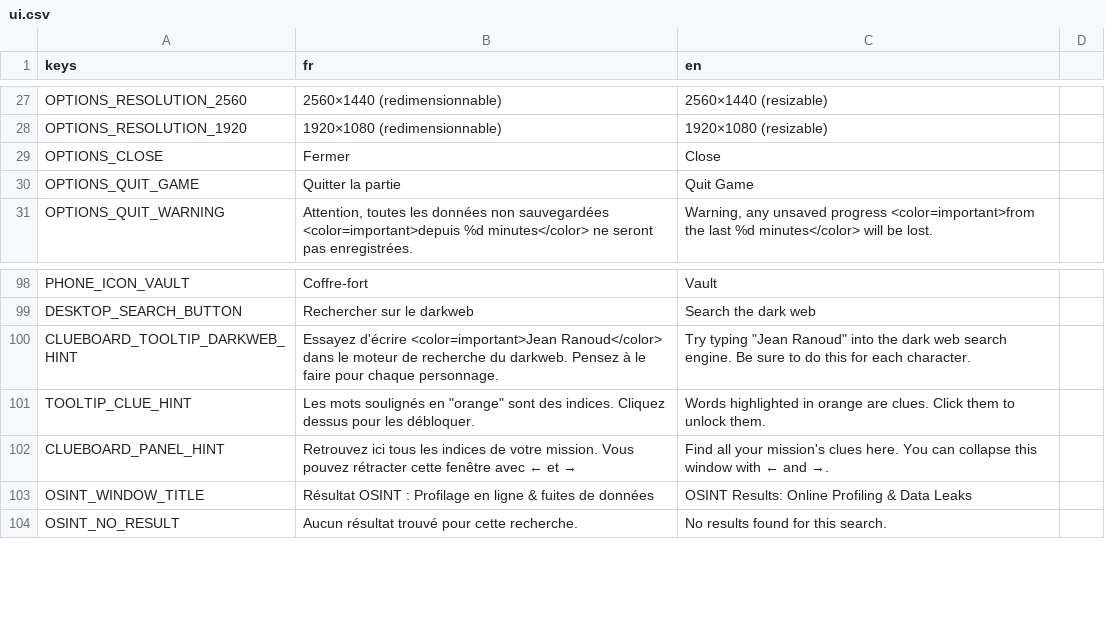
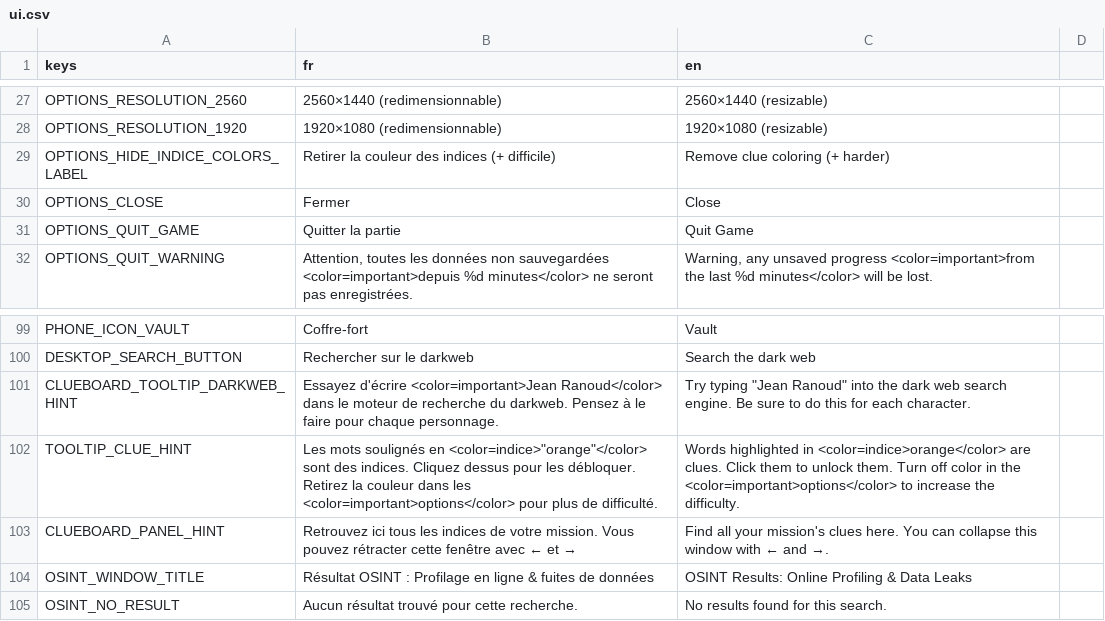
Before and after one commit to creerjeuvideoseul/whitehat_godot, a CSV file: translations/ui.csv, drawn as a sheet; only a part is shown, gaps mark what is left out.

```diff
--- a/translations/ui.csv
+++ b/translations/ui.csv
@@ -28,2 +28,3 @@ OPTIONS_RESOLUTION_2560,2560×1440 (redimensionnable),2560×1440 (resizable)
 OPTIONS_RESOLUTION_1920,1920×1080 (redimensionnable),1920×1080 (resizable)
+OPTIONS_HIDE_INDICE_COLORS_LABEL,Retirer la couleur des indices (+ difficile),Remove clue coloring (+ harder)
 OPTIONS_CLOSE,Fermer,Close
@@ -108,3 +109,3 @@ DESKTOP_SEARCH_BUTTON,Rechercher sur le darkweb,Search the dark web
 CLUEBOARD_TOOLTIP_DARKWEB_HINT,Essayez d'écrire <color=important>Jean Ranoud</color> dans le moteur de recherche du darkweb. Pensez à le faire pour chaque personnage.,Try typing "Jean Ranoud" into the dark web search engine.  Be sure to do this for each character.
-TOOLTIP_CLUE_HINT,"Les mots soulignés en ""orange"" sont des indices. Cliquez dessus pour les débloquer.","Words highlighted in orange are clues. Click them to unlock them."
+TOOLTIP_CLUE_HINT,"Les mots soulignés en <color=indice>""orange""</color> sont des indices. Cliquez dessus pour les débloquer. Retirez la couleur dans les <color=important>options</color> pour plus de difficulté.","Words highlighted in <color=indice>orange</color> are clues. Click them to unlock them.  Turn off color in the <color=important>options</color> to increase the difficulty."
 CLUEBOARD_PANEL_HINT,Retrouvez ici tous les indices de votre mission. Vous pouvez rétracter cette fenêtre avec ← et →,Find all your mission's clues here. You can collapse this window with ← and →.
```
Also changed, not shown: 2 other files.
